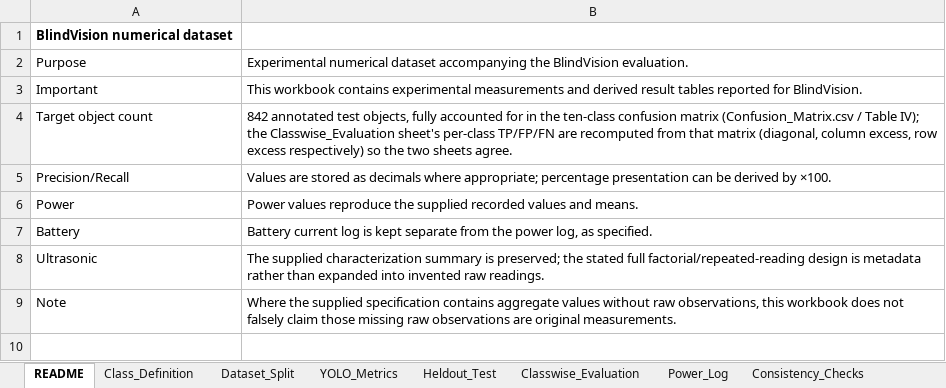
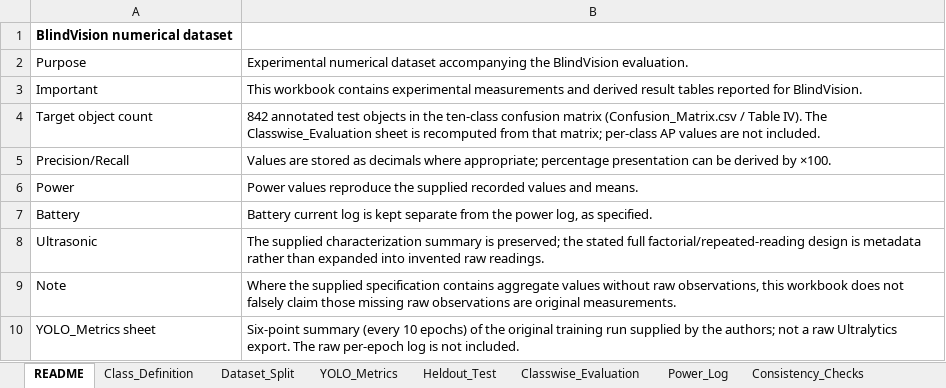
Before and after one commit to makfatima/BlindVision, an Excel workbook: data/BlindVision__dataset (1).xlsx, sheet README, drawn as a sheet; values as stored, in another font and other column widths than the file's, no borders; the diff names each change by its address in the sheet, - before the commit and + after, or states it on an @@ line.

```diff
--- a/data/BlindVision__dataset (1).xlsx (sheet README)
+++ b/data/BlindVision__dataset (1).xlsx (sheet README)
-B4: …annotated test objects, fully accounted for in the ten-class confusion matrix (Confusion_Matrix.csv / Table IV); the Classwise_Evaluation sheet's per-class TP/FP/FN are recomputed from that matrix (diagonal, column excess, row excess respectively) so the two sheets agree.
+B4: …annotated test objects in the ten-class confusion matrix (Confusion_Matrix.csv / Table IV). The Classwise_Evaluation sheet is recomputed from that matrix; per-class AP values are not included.
+row 10: YOLO_Metrics sheet | Six-point summary (every 10 epochs) of the original training run supplied by the authors; not a raw Ultralytics export. The raw per-epoch log is not included.
```
Also changed, not shown: sheet Consistency_Checks, sheet Classwise_Evaluation, sheet Heldout_Test, 1 other file.
